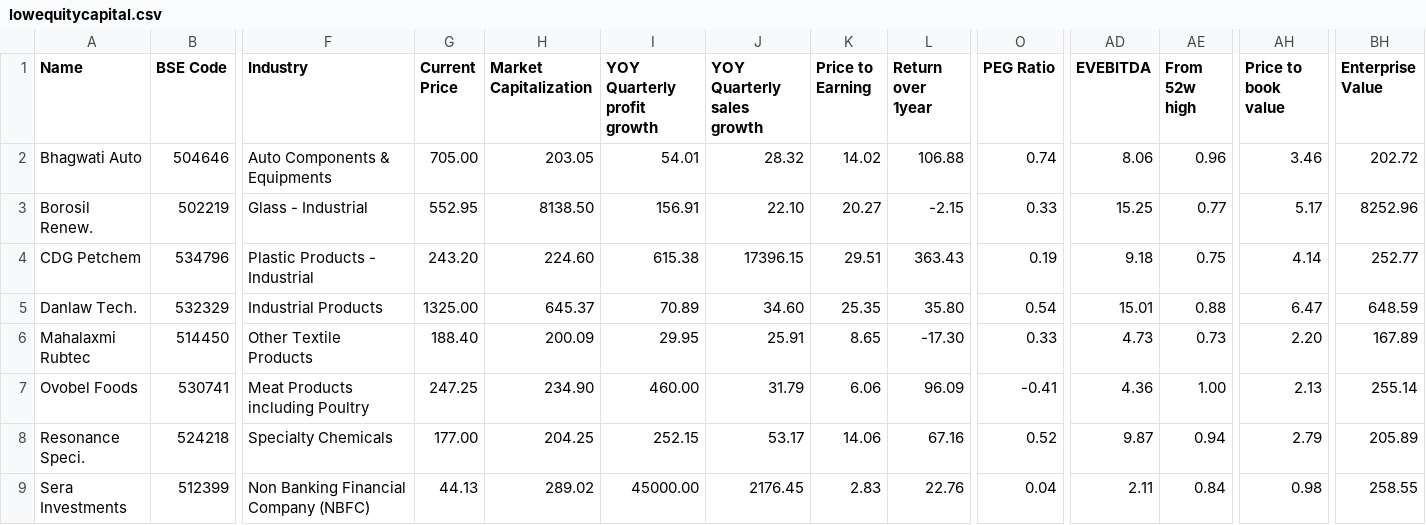
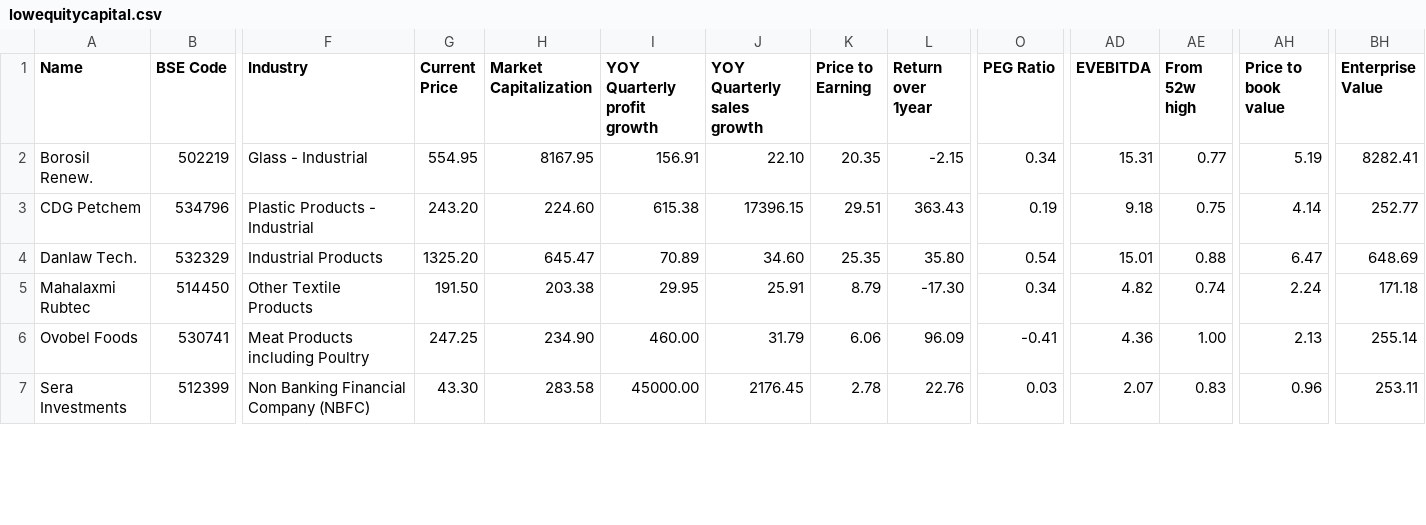
Before and after one commit to radhevrishi/market-cockpit, a CSV file: frontend/public/data/screener/lowequitycapital.csv, drawn as a sheet; only a part is shown, gaps mark what is left out; removed rows and columns are numbered as before the commit, all else as after; rows hold the shown columns only; the diff covers the shown part only; the diff names each change by its address in the sheet, - before the commit and + after, or states it on an @@ line.

```diff
--- a/frontend/public/data/screener/lowequitycapital.csv
+++ b/frontend/public/data/screener/lowequitycapital.csv
-row 2: Bhagwati Auto | 504646 | Auto Components & Equipments | 705.00 | 203.05 | 54.01 | 28.32 | 14.02 | 106.88 | 0.74 | 8.06 | 0.96 | 3.46 | 202.72
-G2 (Current Price): 552.95
+G2 (Current Price): 554.95
-H2 (Market Capitalization): 8138.50
+H2 (Market Capitalization): 8167.95
-K2 (Price to Earning): 20.27
+K2 (Price to Earning): 20.35
-O2 (PEG Ratio): 0.33
+O2 (PEG Ratio): 0.34
-AD2 (EVEBITDA): 15.25
+AD2 (EVEBITDA): 15.31
-AH2 (Price to book value): 5.17
+AH2 (Price to book value): 5.19
-BH2 (Enterprise Value): 8252.96
+BH2 (Enterprise Value): 8282.41
-G4 (Current Price): 1325.00
+G4 (Current Price): 1325.20
-H4 (Market Capitalization): 645.37
+H4 (Market Capitalization): 645.47
-BH4 (Enterprise Value): 648.59
+BH4 (Enterprise Value): 648.69
-G5 (Current Price): 188.40
+G5 (Current Price): 191.50
-H5 (Market Capitalization): 200.09
+H5 (Market Capitalization): 203.38
-K5 (Price to Earning): 8.65
+K5 (Price to Earning): 8.79
-O5 (PEG Ratio): 0.33
+O5 (PEG Ratio): 0.34
-AD5 (EVEBITDA): 4.73
+AD5 (EVEBITDA): 4.82
-AE5 (From 52w high): 0.73
+AE5 (From 52w high): 0.74
-AH5 (Price to book value): 2.20
+AH5 (Price to book value): 2.24
-BH5 (Enterprise Value): 167.89
+BH5 (Enterprise Value): 171.18
-row 8: Resonance Speci. | 524218 | Specialty Chemicals | 177.00 | 204.25 | 252.15 | 53.17 | 14.06 | 67.16 | 0.52 | 9.87 | 0.94 | 2.79 | 205.89
-G7 (Current Price): 44.13
+G7 (Current Price): 43.30
-H7 (Market Capitalization): 289.02
+H7 (Market Capitalization): 283.58
-K7 (Price to Earning): 2.83
+K7 (Price to Earning): 2.78
-O7 (PEG Ratio): 0.04
+O7 (PEG Ratio): 0.03
-AD7 (EVEBITDA): 2.11
+AD7 (EVEBITDA): 2.07
-AE7 (From 52w high): 0.84
+AE7 (From 52w high): 0.83
-AH7 (Price to book value): 0.98
+AH7 (Price to book value): 0.96
-BH7 (Enterprise Value): 258.55
+BH7 (Enterprise Value): 253.11
```
Also changed, not shown: 16 edited cells elsewhere in this file, frontend/public/data/screener/100-baggers-sales-and-eps-growth.csv, frontend/public/data/screener/capex.csv, 17 other files.
